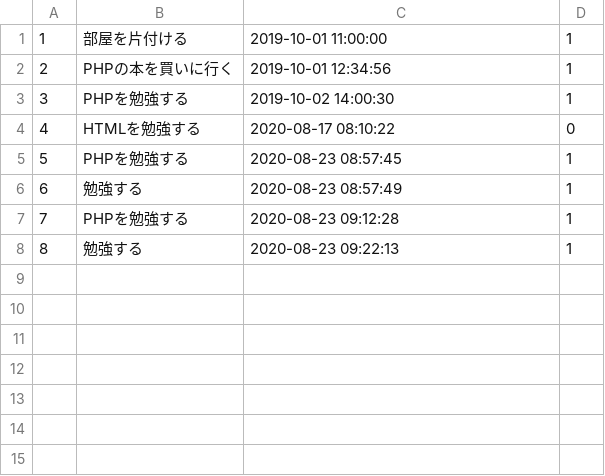
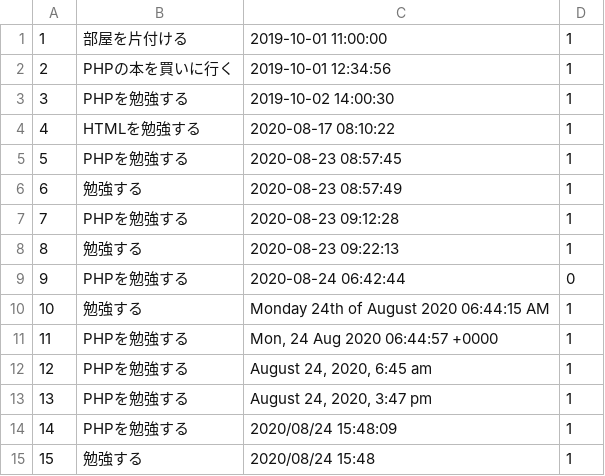
Before and after one commit to tsutsumi-takuya/PHP, a CSV file: todo_list.csv, drawn as a sheet.

```diff
--- a/todo_list.csv
+++ b/todo_list.csv
@@ -3,3 +3,3 @@
 3,PHPを勉強する,"2019-10-02 14:00:30",1
-4,HTMLを勉強する,"2020-08-17 08:10:22",0
+4,HTMLを勉強する,"2020-08-17 08:10:22",1
 5,PHPを勉強する,"2020-08-23 08:57:45",1
@@ -8 +8,8 @@
 8,勉強する,"2020-08-23 09:22:13",1
+9,PHPを勉強する,"2020-08-24 06:42:44",0
+10,勉強する,"Monday 24th of August 2020 06:44:15 AM",1
+11,PHPを勉強する,"Mon, 24 Aug 2020 06:44:57 +0000",1
+12,PHPを勉強する,"August 24, 2020, 6:45 am",1
+13,PHPを勉強する,"August 24, 2020, 3:47 pm",1
+14,PHPを勉強する,"2020/08/24 15:48:09",1
+15,勉強する,"2020/08/24 15:48",1
```
Also changed, not shown: 1 other file.
